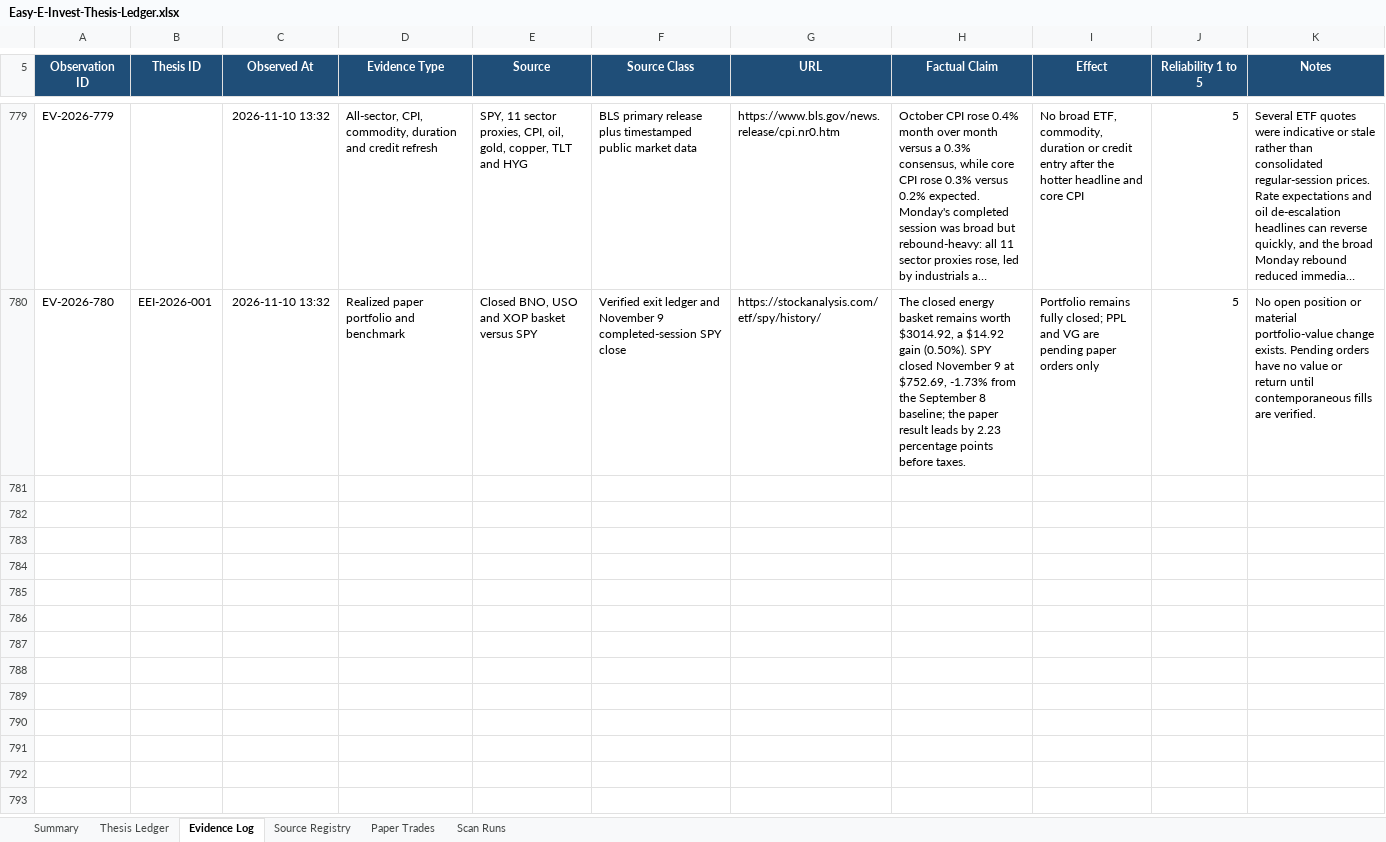
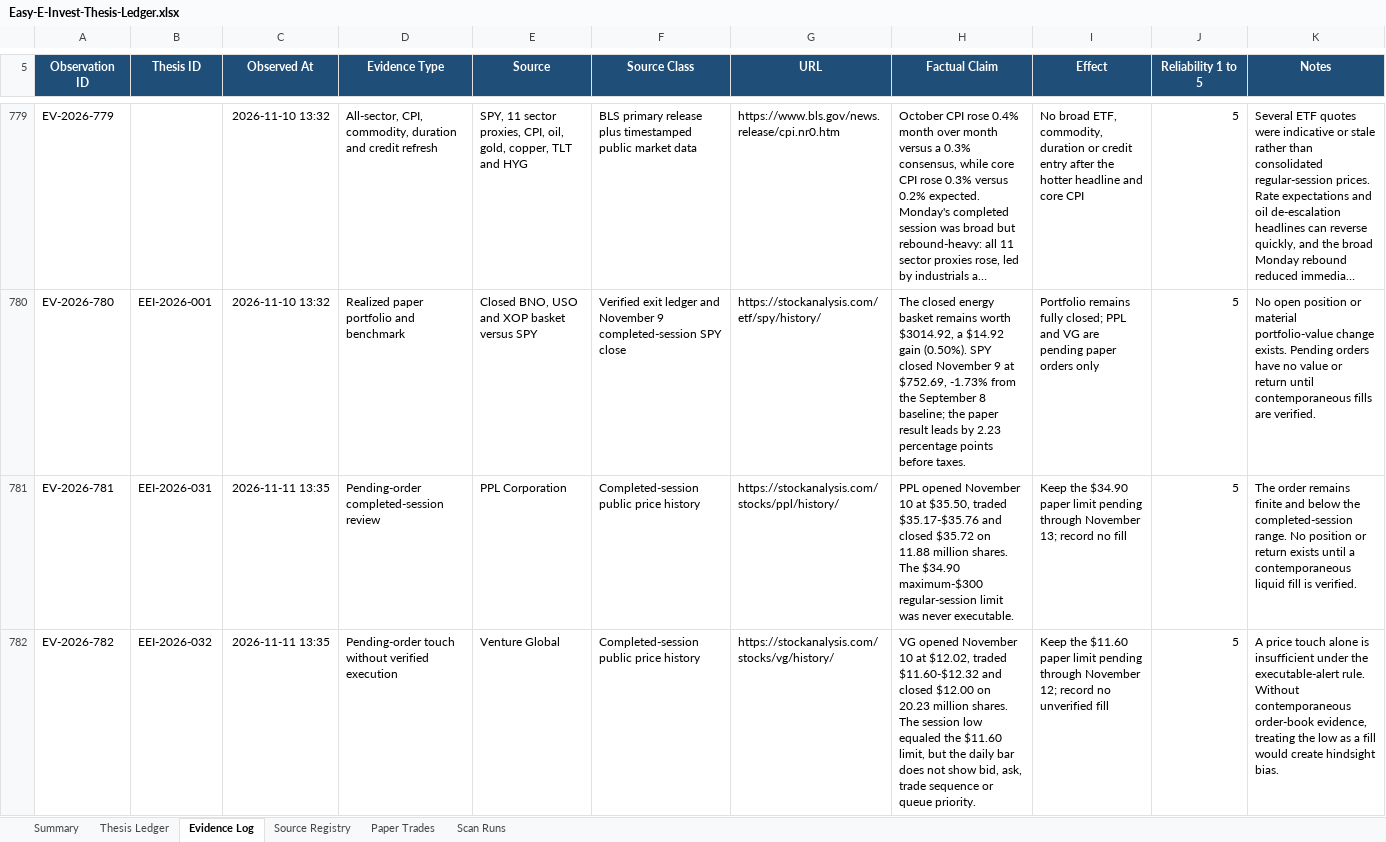
Before and after one commit to john-cosentino/easy-e-invest-dashboard, an Excel workbook: Easy-E-Invest-Thesis-Ledger.xlsx, sheet Evidence Log, drawn as a sheet; only a part is shown, gaps mark what is left out; long unchanged cells end in …; values as stored, in another font and other column widths than the file's, no borders; table styles not drawn; the diff covers the shown part only; the diff names each change by its address in the sheet, - before the commit and + after, or states it on an @@ line.

```diff
--- a/Easy-E-Invest-Thesis-Ledger.xlsx (sheet Evidence Log)
+++ b/Easy-E-Invest-Thesis-Ledger.xlsx (sheet Evidence Log)
+row 781: EV-2026-781 | EEI-2026-031 | 2026-11-11 13:35 | Pending-order completed-session review | PPL Corporation | Completed-session public price history | https://stockanalysis.com/stocks/ppl/history/ | PPL opened November 10 at $35.50, traded $35.17-$35.76 and closed $35.72 on 11.88 million shares. The $34.90 maximum-$300 regular-session limit was never executable. | Keep the $34.90 paper limit pending through November 13; record no fill | 5 | The order remains finite and below the completed-session range. No position or return exists until a contemporaneous liquid fill is verified.
+row 782: EV-2026-782 | EEI-2026-032 | 2026-11-11 13:35 | Pending-order touch without verified execution | Venture Global | Completed-session public price history | https://stockanalysis.com/stocks/vg/history/ | VG opened November 10 at $12.02, traded $11.60-$12.32 and closed $12.00 on 20.23 million shares. The session low equaled the $11.60 limit, but the daily bar does not show bid, ask, trade sequence or queue priority. | Keep the $11.60 paper limit pending through November 12; record no unverified fill | 5 | A price touch alone is insufficient under the executable-alert rule. Without contemporaneous order-book evidence, treating the low as a fill would create hindsight bias.
```
Also changed, not shown: 5 added rows elsewhere in this sheet, sheet Scan Runs, sheet Thesis Ledger, 1 other file.
